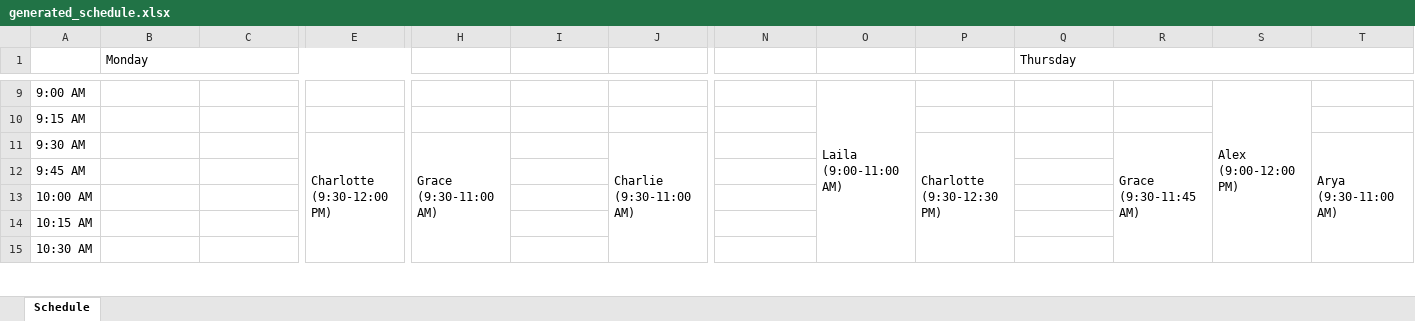
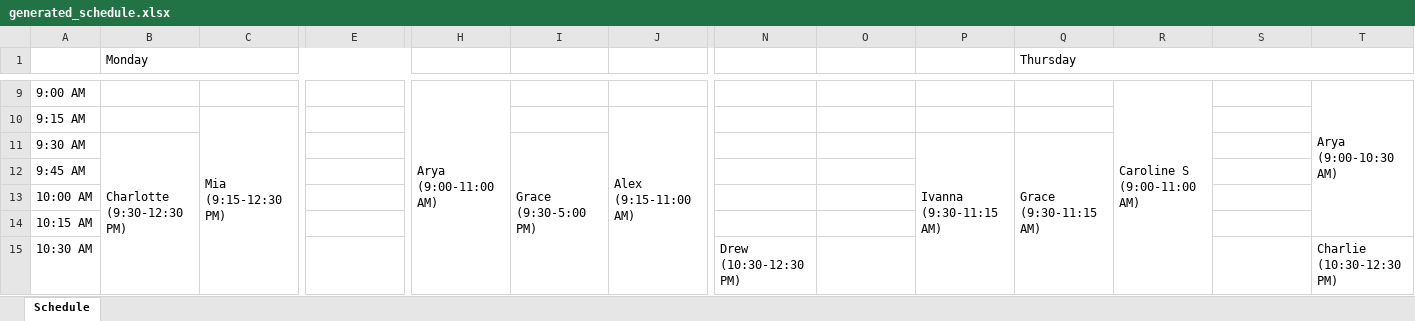
Before and after one commit to DaltonRFM/WelcomeDeskScheduleMaker, an Excel workbook: data/generated_schedule.xlsx, sheet Schedule, drawn as a sheet; only a part is shown, gaps mark what is left out; values as stored, in another font and other column widths than the file's, no cell formats; ↵ is a line break in a cell; the diff covers the shown part only; the diff names each change by its address in the sheet, - before the commit and + after, or states it on an @@ line.

```diff
--- a/data/generated_schedule.xlsx (sheet Schedule)
+++ b/data/generated_schedule.xlsx (sheet Schedule)
-H9: (empty)
+H9: Arya ↵ (9:00-11:00 AM)
+H9:H16 merged
-O9: Laila ↵ (9:00-11:00 AM)
+O9: (empty)
-O9:O16 merged
-R9: (empty)
+R9: Caroline S ↵ (9:00-11:00 AM)
+R9:R16 merged
-S9: Alex ↵ (9:00-12:00 PM)
+S9: (empty)
-S9:S20 merged
-T9: (empty)
+T9: Arya ↵ (9:00-10:30 AM)
+T9:T14 merged
-C10: (empty)
+C10: Mia ↵ (9:15-12:30 PM)
+C10:C22 merged
-J10: (empty)
+J10: Alex ↵ (9:15-11:00 AM)
+J10:J16 merged
-B11 (Monday): (empty)
+B11 (Monday): Charlotte ↵ (9:30-12:30 PM)
+B11:B22 merged
-E11: Charlotte ↵ (9:30-12:00 PM)
+E11: (empty)
-E11:E20 merged
-H11: Grace ↵ (9:30-11:00 AM)
+H11: (empty)
-H11:H16 merged
-I11: (empty)
+I11: Grace ↵ (9:30-5:00 PM)
+I11:I40 merged
-J11: Charlie ↵ (9:30-11:00 AM)
+J11: (empty)
-J11:J16 merged
-P11: Charlotte ↵ (9:30-12:30 PM)
+P11: Ivanna ↵ (9:30-11:15 AM)
-P11:P22 merged
+P11:P17 merged
-Q11 (Thursday): (empty)
+Q11 (Thursday): Grace ↵ (9:30-11:15 AM)
+Q11:Q17 merged
-R11: Grace ↵ (9:30-11:45 AM)
+R11: (empty)
-R11:R19 merged
-T11: Arya ↵ (9:30-11:00 AM)
+T11: (empty)
-T11:T16 merged
-N15: (empty)
+N15: Drew ↵ (10:30-12:30 PM)
+N15:N22 merged
-T15: (empty)
+T15: Charlie ↵ (10:30-12:30 PM)
+T15:T22 merged
```
Also changed, not shown: 105 edited cells and merged cells elsewhere in this sheet, cell formats, 3 other files.
